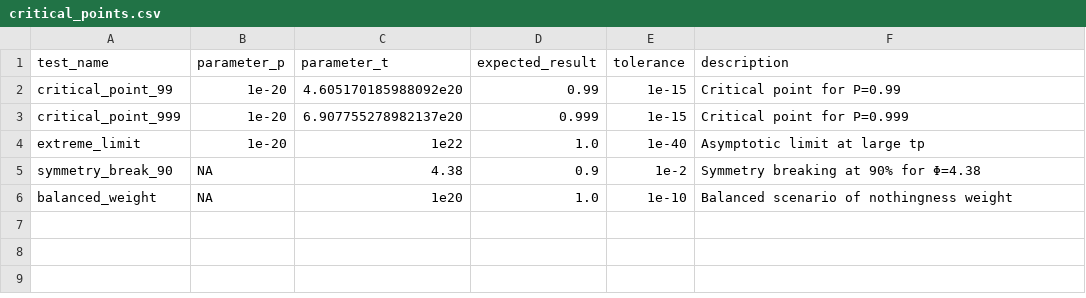
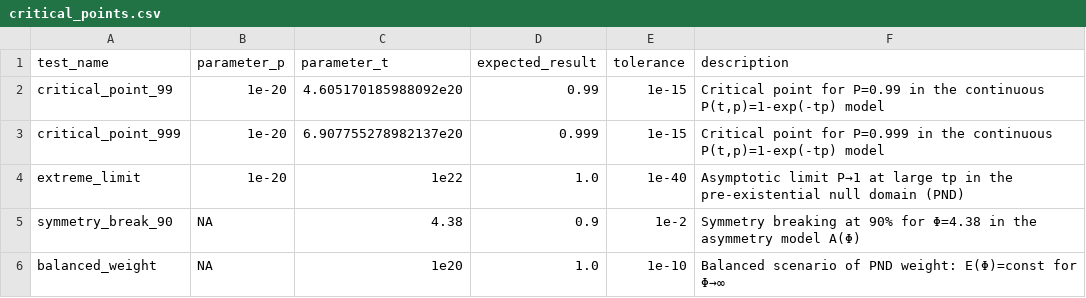
Before and after one commit to DarwinUroborovich/fz-theory, a CSV file: validation/critical_points.csv, drawn as a sheet.

Commit message:
Update PDF, update core modules and tests, cleanup project

```diff
--- a/validation/critical_points.csv
+++ b/validation/critical_points.csv
@@ -1,6 +1,6 @@
 test_name,parameter_p,parameter_t,expected_result,tolerance,description
-critical_point_99,1e-20,4.605170185988092e20,0.99,1e-15,"Critical point for P=0.99"
-critical_point_999,1e-20,6.907755278982137e20,0.999,1e-15,"Critical point for P=0.999"
-extreme_limit,1e-20,1e22,1.0,1e-40,"Asymptotic limit at large tp"
-symmetry_break_90,NA,4.38,0.9,1e-2,"Symmetry breaking at 90% for Φ=4.38"
-balanced_weight,NA,1e20,1.0,1e-10,"Balanced scenario of nothingness weight"
+critical_point_99,1e-20,4.605170185988092e20,0.99,1e-15,"Critical point for P=0.99 in the continuous P(t,p)=1-exp(-tp) model"
+critical_point_999,1e-20,6.907755278982137e20,0.999,1e-15,"Critical point for P=0.999 in the continuous P(t,p)=1-exp(-tp) model"
+extreme_limit,1e-20,1e22,1.0,1e-40,"Asymptotic limit P→1 at large tp in the pre-existential null domain (PND)"
+symmetry_break_90,NA,4.38,0.9,1e-2,"Symmetry breaking at 90% for Φ=4.38 in the asymmetry model A(Φ)"
+balanced_weight,NA,1e20,1.0,1e-10,"Balanced scenario of PND weight: E(Φ)=const for Φ→∞"
```
Also changed, not shown: 9 other files.
